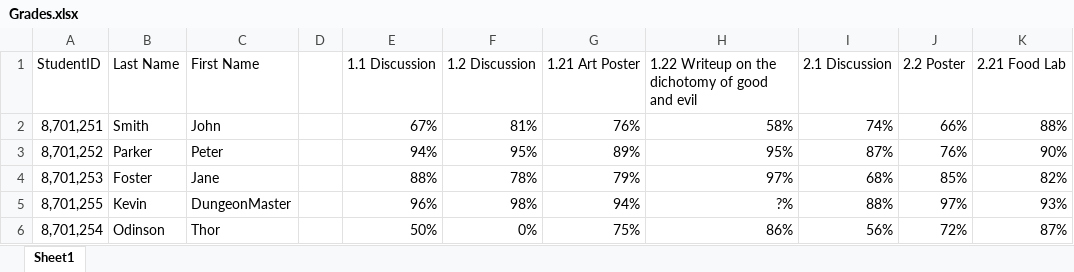
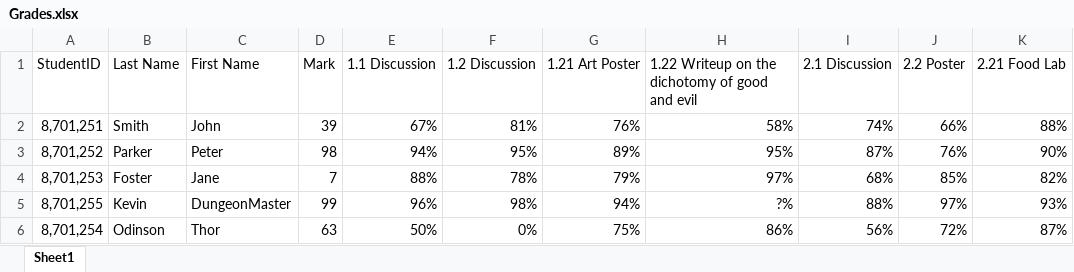
Before and after one commit to fiddler110/TeacherGradeBookReports, an Excel workbook: Grades.xlsx, sheet Sheet1, drawn as a sheet; only a part is shown; values as stored, in another font and other column widths than the file's, no borders; the diff names each change by its address in the sheet, - before the commit and + after, or states it on an @@ line.

Commit message:
fixed report bottom message and updated to use additional column for weighted grade

```diff
--- a/Grades.xlsx (sheet Sheet1)
+++ b/Grades.xlsx (sheet Sheet1)
-D1: (empty)
+D1: Mark
-D2 (Mark): (empty)
+D2 (Mark): 39
-D3 (Mark): (empty)
+D3 (Mark): 98
-D4 (Mark): (empty)
+D4 (Mark): 7
-D5 (Mark): (empty)
+D5 (Mark): 99
-D6 (Mark): (empty)
+D6 (Mark): 63
```
Also changed, not shown: 1 other file.
